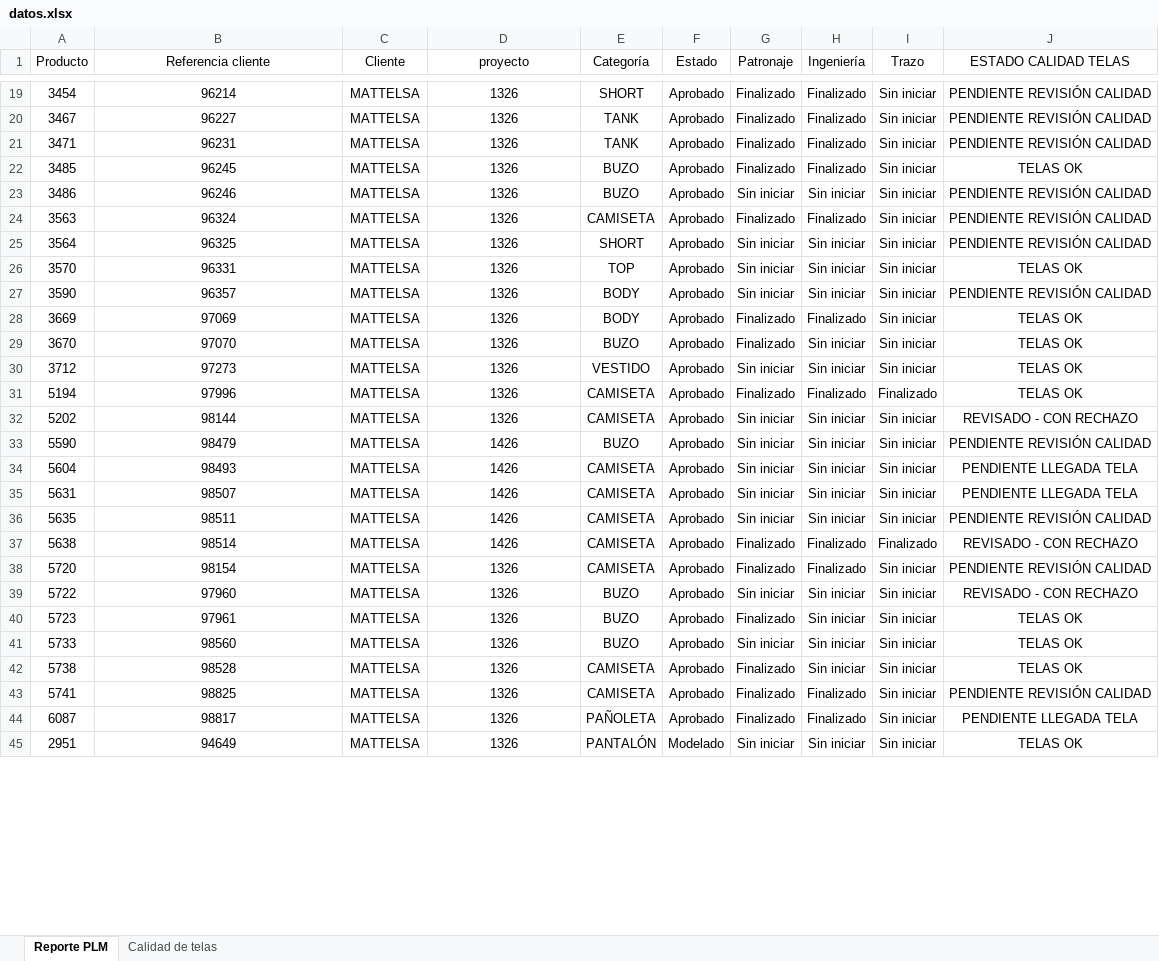
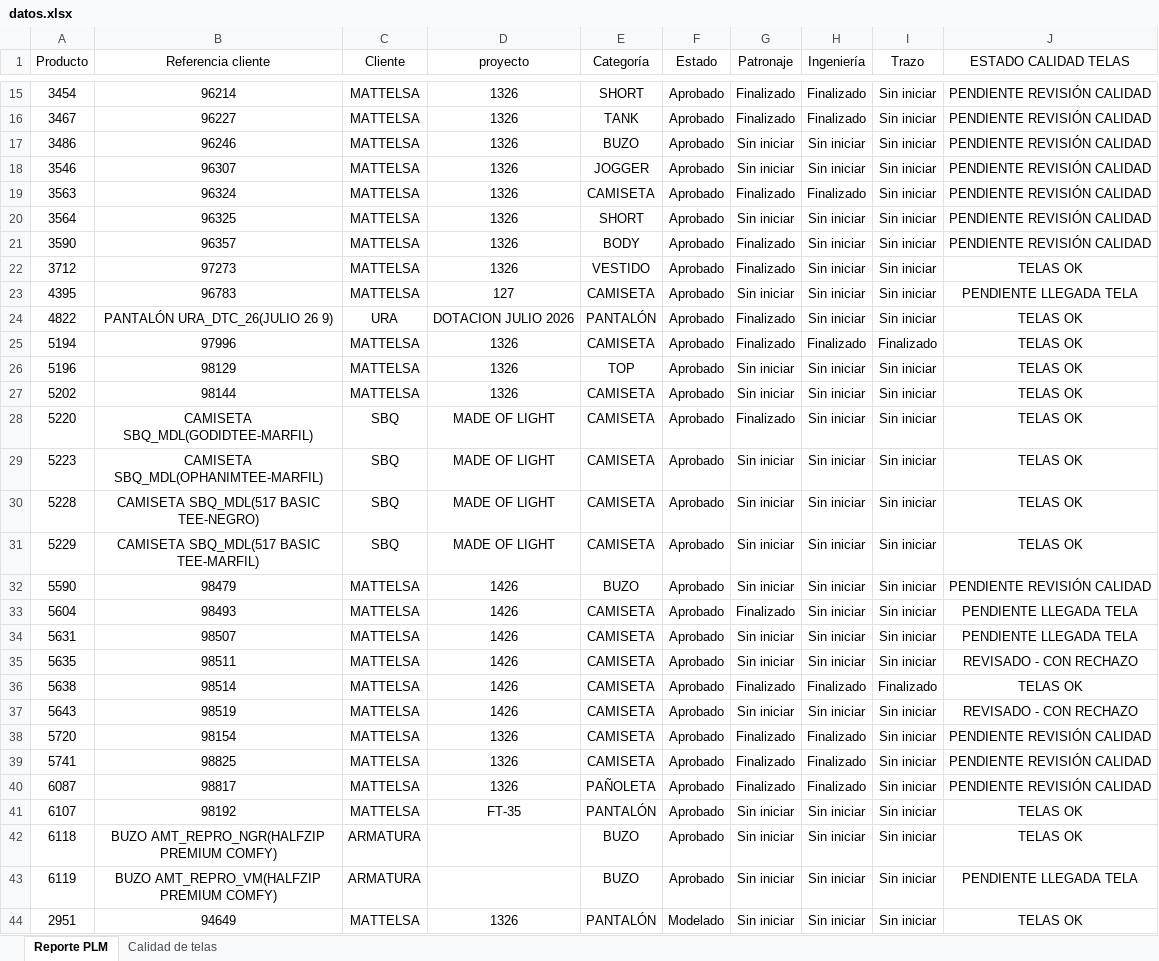
Before and after one commit to AnaliticaURA/PendientesLiberacion, an Excel workbook: datos.xlsx, sheet Reporte PLM, drawn as a sheet; only a part is shown, gaps mark what is left out; values as stored, in another font and other column widths than the file's, no borders; table styles not drawn; removed rows and columns are numbered as before the commit, all else as after; the diff covers the shown part only; the diff names each change by its address in the sheet, - before the commit and + after, or states it on an @@ line.

Commit message:
Add files via upload

```diff
--- a/datos.xlsx (sheet Reporte PLM)
+++ b/datos.xlsx (sheet Reporte PLM)
-row 21: 3471 | 96231 | MATTELSA | 1326 | TANK | Aprobado | Finalizado | Finalizado | Sin iniciar | PENDIENTE REVISIÓN CALIDAD
-row 22: 3485 | 96245 | MATTELSA | 1326 | BUZO | Aprobado | Finalizado | Finalizado | Sin iniciar | TELAS OK
+row 18: 3546 | 96307 | MATTELSA | 1326 | JOGGER | Aprobado | Sin iniciar | Sin iniciar | Sin iniciar | PENDIENTE REVISIÓN CALIDAD
-row 26: 3570 | 96331 | MATTELSA | 1326 | TOP | Aprobado | Sin iniciar | Sin iniciar | Sin iniciar | TELAS OK
-G21 (Patronaje): Sin iniciar
+G21 (Patronaje): Finalizado
-row 28: 3669 | 97069 | MATTELSA | 1326 | BODY | Aprobado | Finalizado | Finalizado | Sin iniciar | TELAS OK
-row 29: 3670 | 97070 | MATTELSA | 1326 | BUZO | Aprobado | Finalizado | Sin iniciar | Sin iniciar | TELAS OK
-G22 (Patronaje): Sin iniciar
+G22 (Patronaje): Finalizado
+row 23: 4395 | 96783 | MATTELSA | 127 | CAMISETA | Aprobado | Sin iniciar | Sin iniciar | Sin iniciar | PENDIENTE LLEGADA TELA
+row 24: 4822 | PANTALÓN URA_DTC_26(JULIO 26 9) | URA | DOTACION JULIO 2026 | PANTALÓN | Aprobado | Finalizado | Sin iniciar | Sin iniciar | TELAS OK
+row 26: 5196 | 98129 | MATTELSA | 1326 | TOP | Aprobado | Sin iniciar | Sin iniciar | Sin iniciar | TELAS OK
-J27 (ESTADO CALIDAD TELAS): REVISADO - CON RECHAZO
+J27 (ESTADO CALIDAD TELAS): TELAS OK
+row 28: 5220 | CAMISETA SBQ_MDL(GODIDTEE-MARFIL) | SBQ | MADE OF LIGHT | CAMISETA | Aprobado | Finalizado | Sin iniciar | Sin iniciar | TELAS OK
+row 29: 5223 | CAMISETA SBQ_MDL(OPHANIMTEE-MARFIL) | SBQ | MADE OF LIGHT | CAMISETA | Aprobado | Sin iniciar | Sin iniciar | Sin iniciar | TELAS OK
+row 30: 5228 | CAMISETA SBQ_MDL(517 BASIC TEE-NEGRO) | SBQ | MADE OF LIGHT | CAMISETA | Aprobado | Sin iniciar | Sin iniciar | Sin iniciar | TELAS OK
+row 31: 5229 | CAMISETA SBQ_MDL(517 BASIC TEE-MARFIL) | SBQ | MADE OF LIGHT | CAMISETA | Aprobado | Sin iniciar | Sin iniciar | Sin iniciar | TELAS OK
-G33 (Patronaje): Sin iniciar
+G33 (Patronaje): Finalizado
-J35 (ESTADO CALIDAD TELAS): PENDIENTE REVISIÓN CALIDAD
+J35 (ESTADO CALIDAD TELAS): REVISADO - CON RECHAZO
-J36 (ESTADO CALIDAD TELAS): REVISADO - CON RECHAZO
+J36 (ESTADO CALIDAD TELAS): TELAS OK
+row 37: 5643 | 98519 | MATTELSA | 1426 | CAMISETA | Aprobado | Sin iniciar | Sin iniciar | Sin iniciar | REVISADO - CON RECHAZO
-row 39: 5722 | 97960 | MATTELSA | 1326 | BUZO | Aprobado | Sin iniciar | Sin iniciar | Sin iniciar | REVISADO - CON RECHAZO
-row 40: 5723 | 97961 | MATTELSA | 1326 | BUZO | Aprobado | Finalizado | Sin iniciar | Sin iniciar | TELAS OK
-row 41: 5733 | 98560 | MATTELSA | 1326 | BUZO | Aprobado | Sin iniciar | Sin iniciar | Sin iniciar | TELAS OK
-row 42: 5738 | 98528 | MATTELSA | 1326 | CAMISETA | Aprobado | Finalizado | Sin iniciar | Sin iniciar | TELAS OK
-J40 (ESTADO CALIDAD TELAS): PENDIENTE LLEGADA TELA
+J40 (ESTADO CALIDAD TELAS): PENDIENTE REVISIÓN CALIDAD
+row 41: 6107 | 98192 | MATTELSA | FT-35 | PANTALÓN | Aprobado | Sin iniciar | Sin iniciar | Sin iniciar | TELAS OK
+row 42: 6118 | BUZO AMT_REPRO_NGR(HALFZIP PREMIUM COMFY) | ARMATURA |  | BUZO | Aprobado | Sin iniciar | Sin iniciar | Sin iniciar | TELAS OK
+row 43: 6119 | BUZO AMT_REPRO_VM(HALFZIP PREMIUM COMFY) | ARMATURA |  | BUZO | Aprobado | Sin iniciar | Sin iniciar | Sin iniciar | PENDIENTE LLEGADA TELA
```
Also changed, not shown: 10 added rows, 11 removed rows and 47 edited cells elsewhere in this sheet, sheet Calidad de telas.
